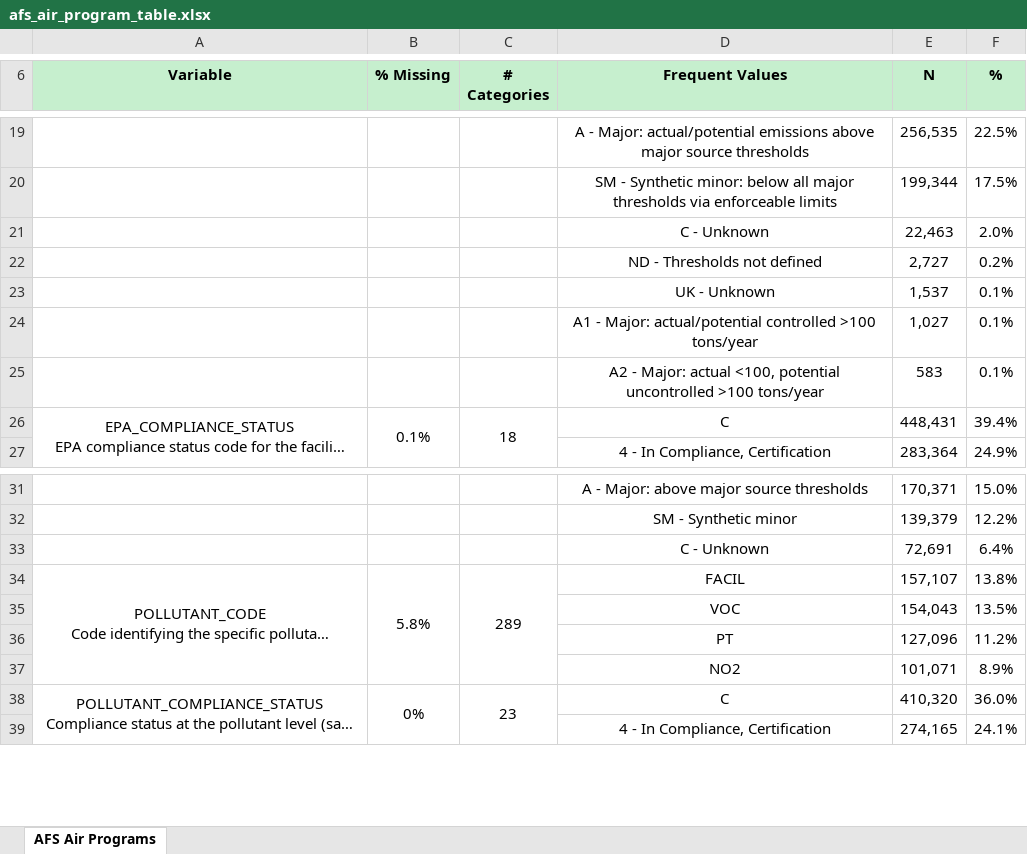
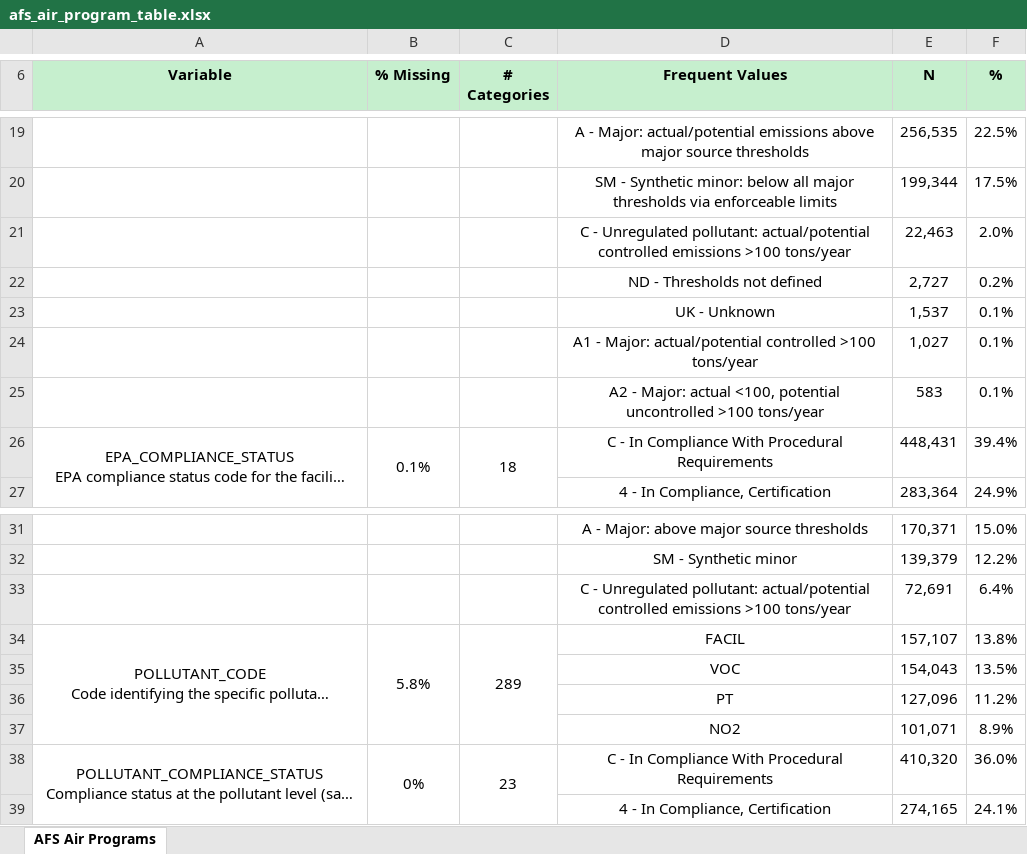
Before and after one commit to gracecarverr/CAA_Project, an Excel workbook: output/tables/afs_air_program_table.xlsx, sheet AFS Air Programs, drawn as a sheet; only a part is shown, gaps mark what is left out; long unchanged cells end in …; values as stored, in another font and other column widths than the file's, no borders; the diff names each change by its address in the sheet, - before the commit and + after, or states it on an @@ line.

```diff
--- a/output/tables/afs_air_program_table.xlsx (sheet AFS Air Programs)
+++ b/output/tables/afs_air_program_table.xlsx (sheet AFS Air Programs)
-D21 (Frequent Values): C - Unknown
+D21 (Frequent Values): C - Unregulated pollutant: actual/potential controlled emissions >100 tons/year
-D26 (Frequent Values): C
+D26 (Frequent Values): C - In Compliance With Procedural Requirements
-D33 (Frequent Values): C - Unknown
+D33 (Frequent Values): C - Unregulated pollutant: actual/potential controlled emissions >100 tons/year
-D38 (Frequent Values): C
+D38 (Frequent Values): C - In Compliance With Procedural Requirements
```
Also changed, not shown: output/tables/afs_facilities_table.xlsx, output/tables/afs_hist_compliance_table.xlsx, 4 other files.
